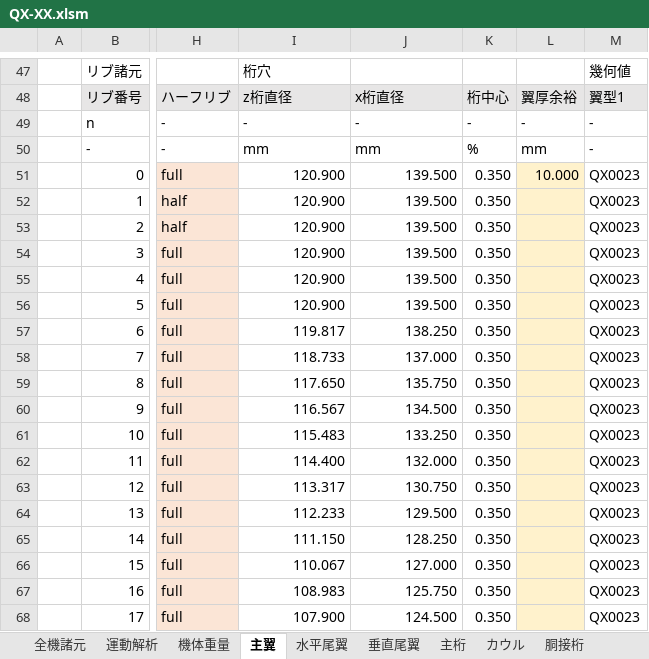
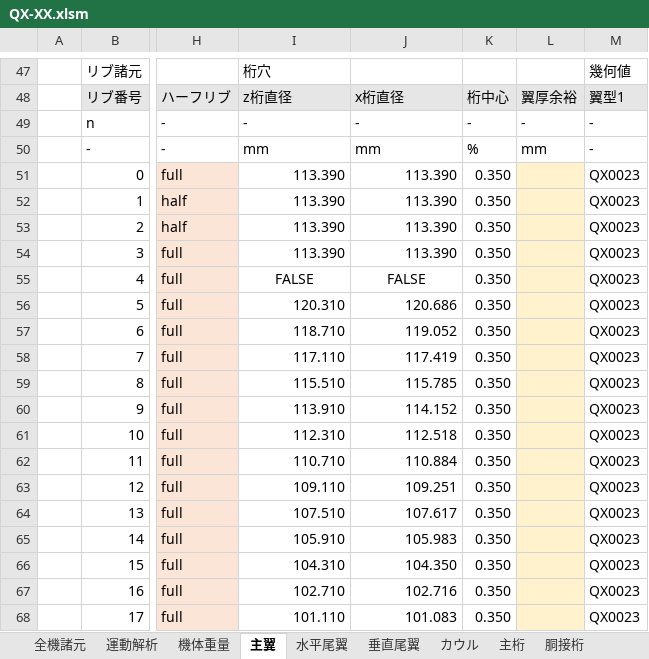
Before and after one commit to mr-haya/QX-design, an Excel workbook: QX-XX.xlsm, sheet 主翼, drawn as a sheet; only a part is shown, gaps mark what is left out; values as stored, in another font and other column widths than the file's, no borders; charts and pictures and conditional formats not drawn; the diff covers the shown part only; the diff names each change by its address in the sheet, - before the commit and + after, or states it on an @@ line.

```diff
--- a/QX-XX.xlsm (sheet 主翼)
+++ b/QX-XX.xlsm (sheet 主翼)
@@ sheet tab order changed: 全機諸元 | 運動解析 | 機体重量 | 主翼 | 水平尾翼 | 垂直尾翼 | カウル | 主桁 | 胴接桁 @@
-I51:I54: 120.900
+I51:I54: 113.390
-J51:J54: 139.500
+J51:J54: 113.390
-L51: 10.000
+L51: (empty)
-I55: 120.900
+I55: FALSE
-I55:J55 alignment: right
+I55:J55 alignment: center
-J55: 139.500
+J55: FALSE
-I56: 120.900
+I56: 120.310
-J56: 139.500
+J56: 120.686
-I57: 119.817
+I57: 118.710
-J57: 138.250
+J57: 119.052
-I58: 118.733
+I58: 117.110
-J58: 137.000
+J58: 117.419
-I59: 117.650
+I59: 115.510
-J59: 135.750
+J59: 115.785
-I60: 116.567
+I60: 113.910
-J60: 134.500
+J60: 114.152
-I61: 115.483
+I61: 112.310
-J61: 133.250
+J61: 112.518
-I62: 114.400
+I62: 110.710
-J62: 132.000
+J62: 110.884
-I63: 113.317
+I63: 109.110
-J63: 130.750
+J63: 109.251
-I64: 112.233
+I64: 107.510
-J64: 129.500
+J64: 107.617
-I65: 111.150
+I65: 105.910
-J65: 128.250
+J65: 105.983
-I66: 110.067
+I66: 104.310
-J66: 127.000
+J66: 104.350
-I67: 108.983
+I67: 102.710
-J67: 125.750
+J67: 102.716
-I68: 107.900
+I68: 101.110
-J68: 124.500
+J68: 101.083
```
Also changed, not shown: 136 edited cells and cell formats elsewhere in this sheet, sheet 主桁, sheet 積層構成, formulas that keep their value, charts or pictures, 7 other files.
